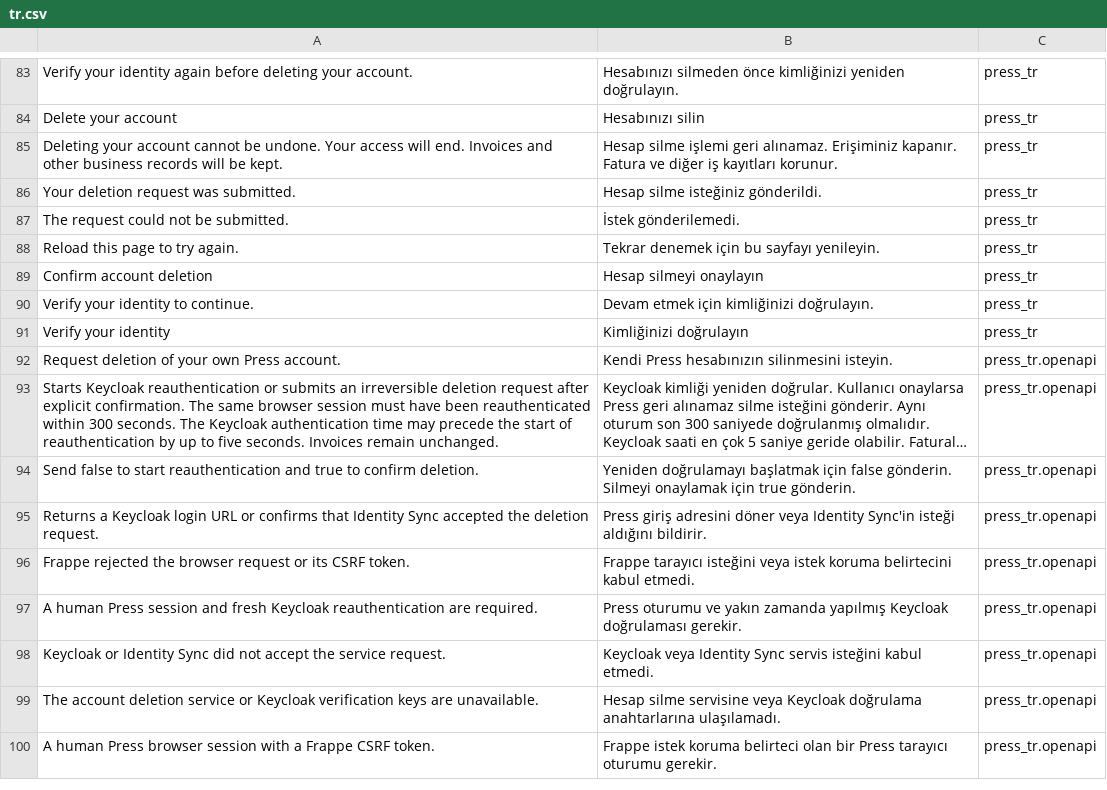
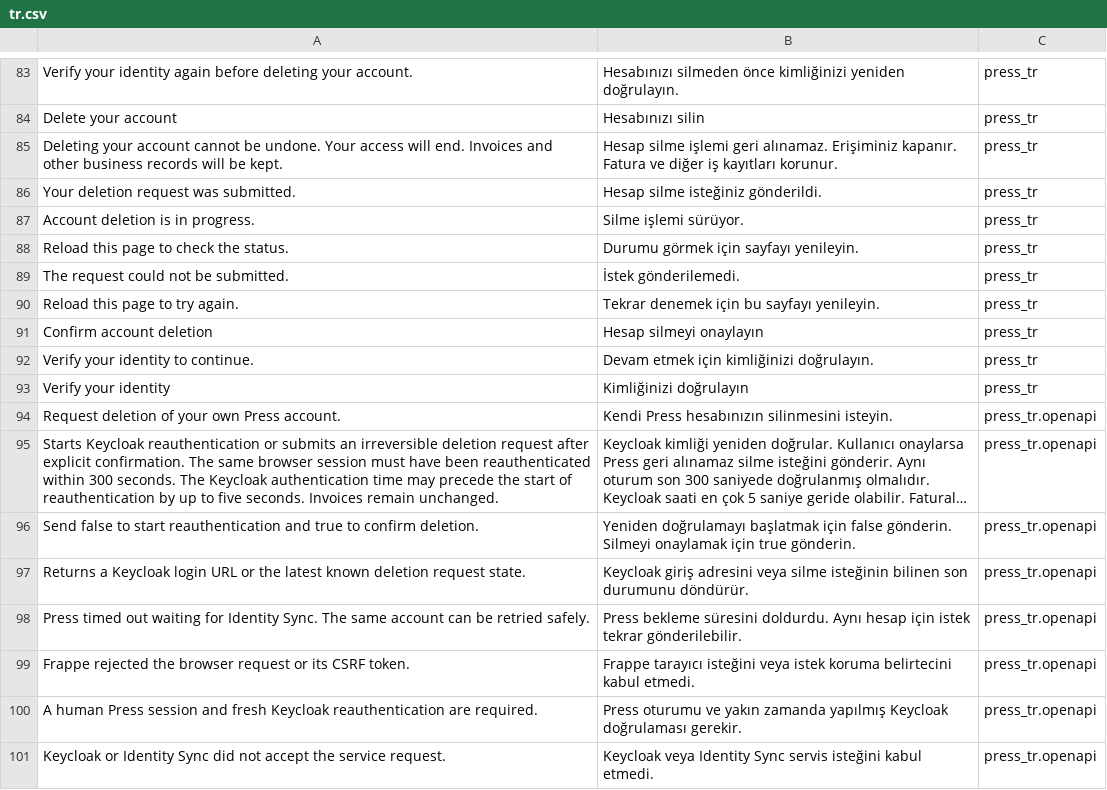
Before and after one commit to karacaismail/frappesetup, a CSV file: backend/apps/press_tr/press_tr/translations/tr.csv, drawn as a sheet; only a part is shown, gaps mark what is left out; the shorter side is filled out with more unchanged rows; long unchanged cells end in …; addresses are those after the commit; the diff names each change by its address in the sheet, - before the commit and + after, or states it on an @@ line.

Commit message:
Press hesap silme bekleme süresini eşle

```diff
--- a/backend/apps/press_tr/press_tr/translations/tr.csv
+++ b/backend/apps/press_tr/press_tr/translations/tr.csv
+row 87: Account deletion is in progress. | Silme işlemi sürüyor. | press_tr
+row 88: Reload this page to check the status. | Durumu görmek için sayfayı yenileyin. | press_tr
-A97: …URL or confirms that Identity Sync accepted the deletion request.
+A97: …URL or the latest known deletion request state.
-B97: Press giriş adresini döner veya Identity Sync'in isteği aldığını bildirir.
+B97: Keycloak giriş adresini veya silme isteğinin bilinen son durumunu döndürür.
+row 98: Press timed out waiting for Identity Sync. The same account can be retried safely. | Press bekleme süresini doldurdu. Aynı hesap için istek tekrar gönderilebilir. | press_tr.openapi
```
Also changed, not shown: 13 other files.
